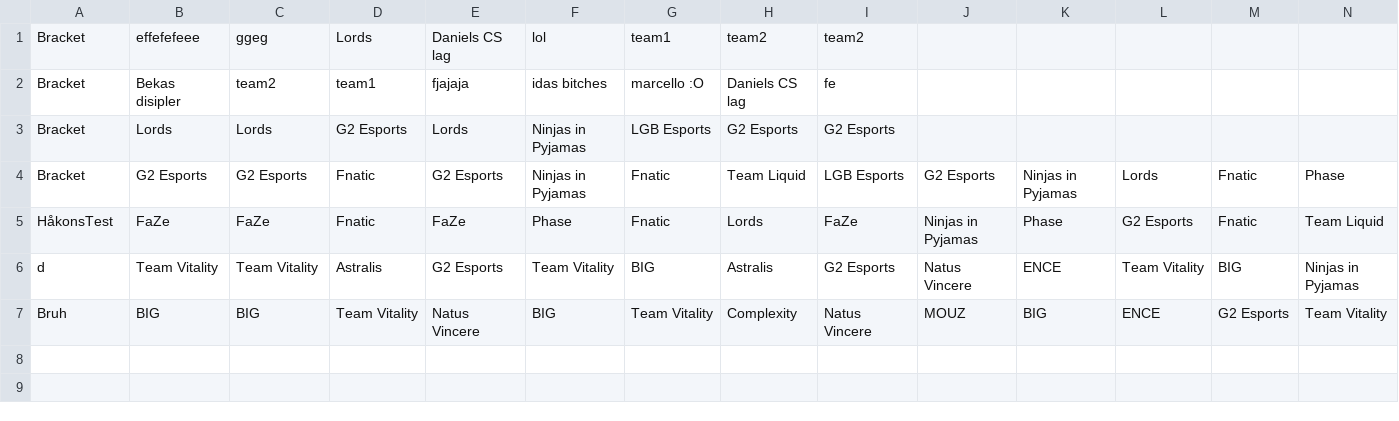
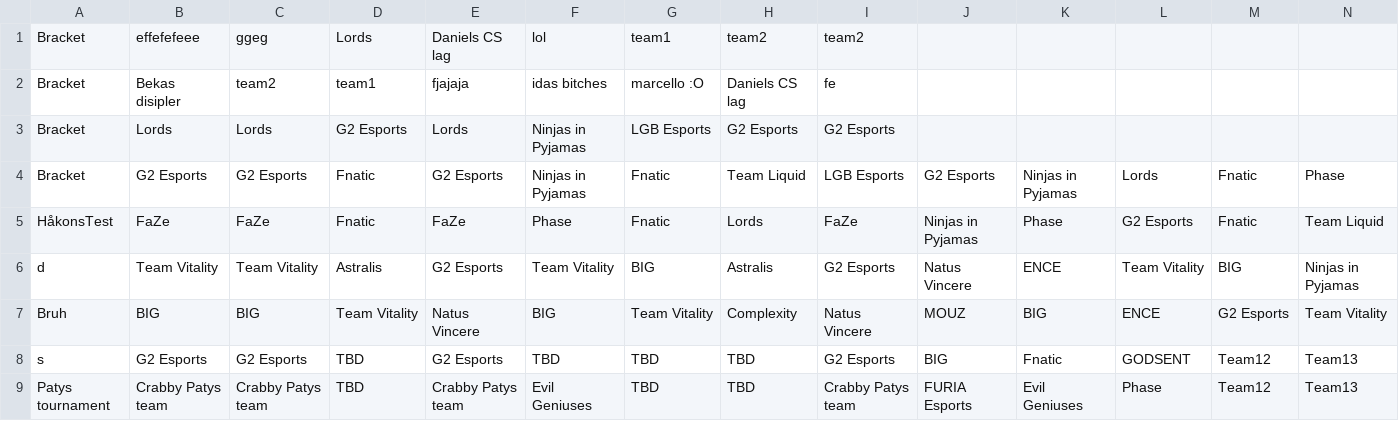
Before and after one commit to SanderOlinJ/GameCore-ETS, a CSV file: src/main/resources/edu/ntnu/idatt1002/sysdev_k1_05_ets/tournamentFiles/previousTournaments.csv, drawn as a sheet; only a part is shown; rows hold the shown columns only; the diff names each change by its address in the sheet, - before the commit and + after, or states it on an @@ line.

```diff
--- a/src/main/resources/edu/ntnu/idatt1002/sysdev_k1_05_ets/tournamentFiles/previousTournaments.csv
+++ b/src/main/resources/edu/ntnu/idatt1002/sysdev_k1_05_ets/tournamentFiles/previousTournaments.csv
+row 8: s | G2 Esports | G2 Esports | TBD | G2 Esports | TBD | TBD | TBD | G2 Esports | BIG | Fnatic | GODSENT | Team12 | Team13
+row 9: Patys tournament | Crabby Patys team | Crabby Patys team | TBD | Crabby Patys team | Evil Geniuses | TBD | TBD | Crabby Patys team | FURIA Esports | Evil Geniuses | Phase | Team12 | Team13
```
Also changed, not shown: src/main/resources/edu/ntnu/idatt1002/sysdev_k1_05_ets/teamFiles/all_Teams.csv, 8 other files.
